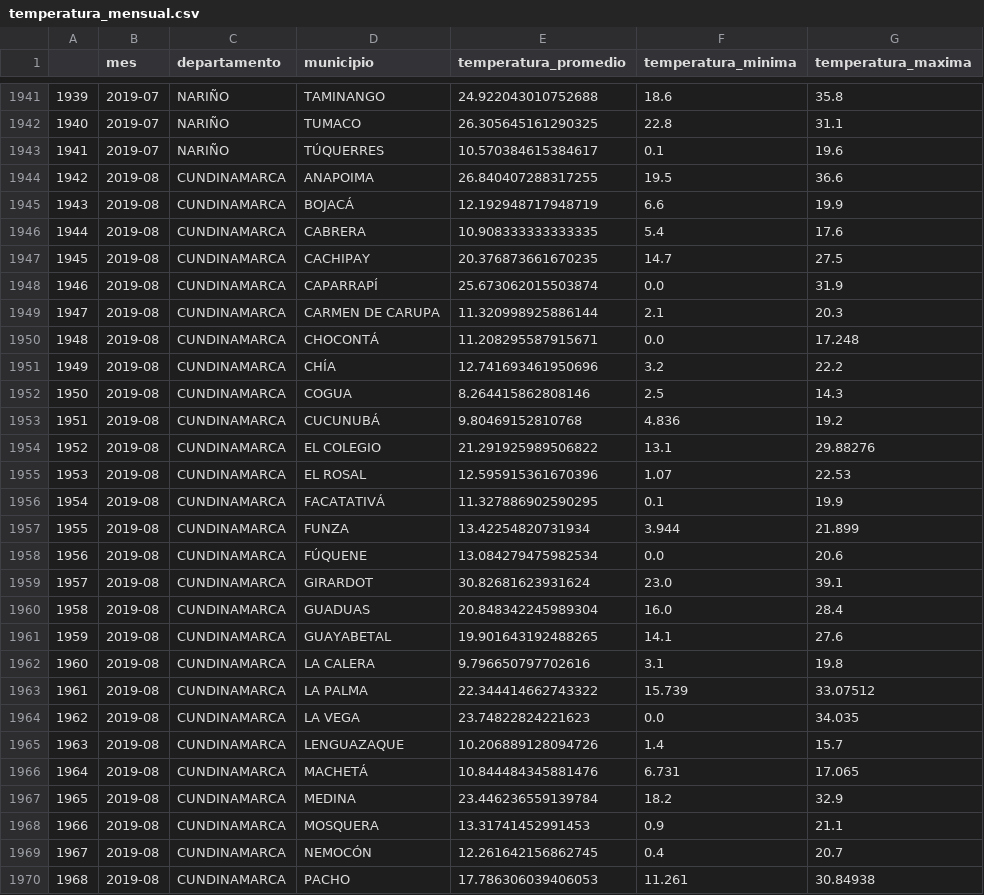
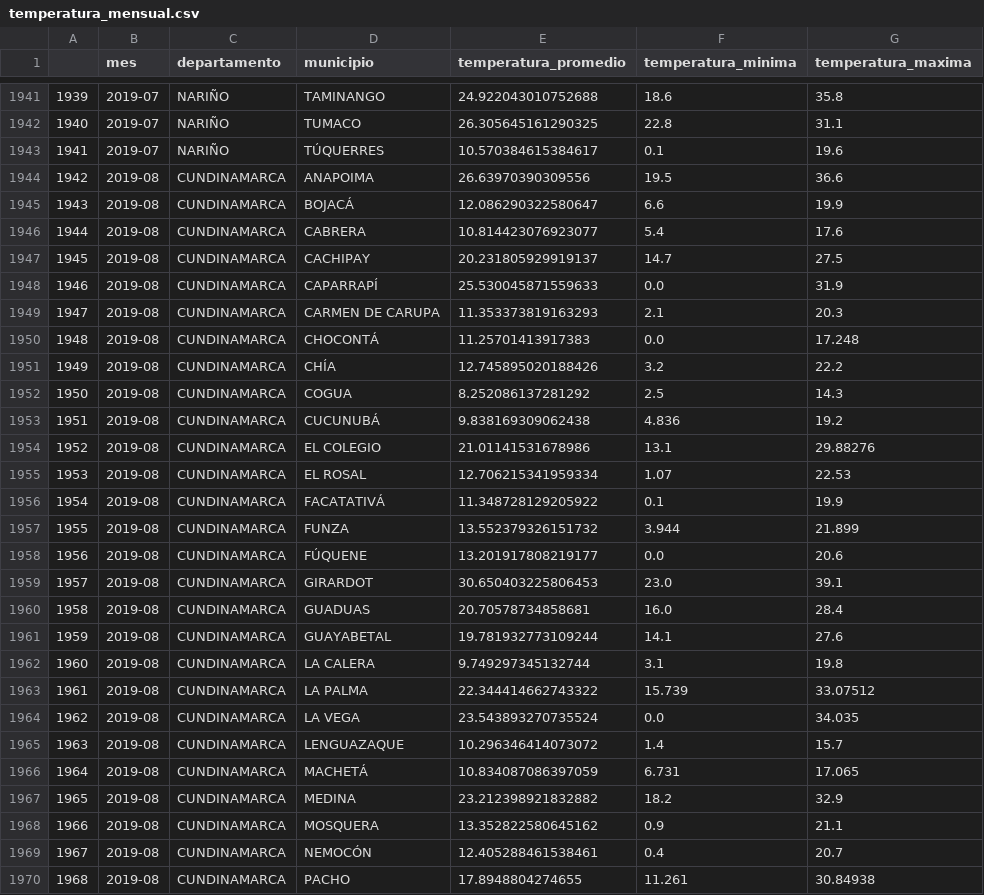
Before and after one commit to davcassal7/Anteproyecto_Seguro_Indexado, a CSV file: temperatura_mensual.csv, drawn as a sheet; only a part is shown, gaps mark what is left out; the diff covers the shown part only.

Commit message:
Actualización ETL y archivo de temperatura mensual

```diff
--- a/temperatura_mensual.csv
+++ b/temperatura_mensual.csv
@@ -1943,28 +1943,28 @@
 1941,2019-07,NARIÑO,TÚQUERRES,10.570384615384617,0.1,19.6
-1942,2019-08,CUNDINAMARCA,ANAPOIMA,26.840407288317255,19.5,36.6
-1943,2019-08,CUNDINAMARCA,BOJACÁ,12.192948717948719,6.6,19.9
-1944,2019-08,CUNDINAMARCA,CABRERA,10.908333333333335,5.4,17.6
-1945,2019-08,CUNDINAMARCA,CACHIPAY,20.376873661670235,14.7,27.5
-1946,2019-08,CUNDINAMARCA,CAPARRAPÍ,25.673062015503874,0.0,31.9
-1947,2019-08,CUNDINAMARCA,CARMEN DE CARUPA,11.320998925886144,2.1,20.3
-1948,2019-08,CUNDINAMARCA,CHOCONTÁ,11.208295587915671,0.0,17.248
-1949,2019-08,CUNDINAMARCA,CHÍA,12.741693461950696,3.2,22.2
-1950,2019-08,CUNDINAMARCA,COGUA,8.264415862808146,2.5,14.3
-1951,2019-08,CUNDINAMARCA,CUCUNUBÁ,9.80469152810768,4.836,19.2
-1952,2019-08,CUNDINAMARCA,EL COLEGIO,21.291925989506822,13.1,29.88276
-1953,2019-08,CUNDINAMARCA,EL ROSAL,12.595915361670396,1.07,22.53
-1954,2019-08,CUNDINAMARCA,FACATATIVÁ,11.327886902590295,0.1,19.9
-1955,2019-08,CUNDINAMARCA,FUNZA,13.42254820731934,3.944,21.899
-1956,2019-08,CUNDINAMARCA,FÚQUENE,13.084279475982534,0.0,20.6
-1957,2019-08,CUNDINAMARCA,GIRARDOT,30.82681623931624,23.0,39.1
-1958,2019-08,CUNDINAMARCA,GUADUAS,20.848342245989304,16.0,28.4
-1959,2019-08,CUNDINAMARCA,GUAYABETAL,19.901643192488265,14.1,27.6
-1960,2019-08,CUNDINAMARCA,LA CALERA,9.796650797702616,3.1,19.8
+1942,2019-08,CUNDINAMARCA,ANAPOIMA,26.63970390309556,19.5,36.6
+1943,2019-08,CUNDINAMARCA,BOJACÁ,12.086290322580647,6.6,19.9
+1944,2019-08,CUNDINAMARCA,CABRERA,10.814423076923077,5.4,17.6
+1945,2019-08,CUNDINAMARCA,CACHIPAY,20.231805929919137,14.7,27.5
+1946,2019-08,CUNDINAMARCA,CAPARRAPÍ,25.530045871559633,0.0,31.9
+1947,2019-08,CUNDINAMARCA,CARMEN DE CARUPA,11.353373819163293,2.1,20.3
+1948,2019-08,CUNDINAMARCA,CHOCONTÁ,11.25701413917383,0.0,17.248
+1949,2019-08,CUNDINAMARCA,CHÍA,12.745895020188426,3.2,22.2
+1950,2019-08,CUNDINAMARCA,COGUA,8.252086137281292,2.5,14.3
+1951,2019-08,CUNDINAMARCA,CUCUNUBÁ,9.838169309062438,4.836,19.2
+1952,2019-08,CUNDINAMARCA,EL COLEGIO,21.01141531678986,13.1,29.88276
+1953,2019-08,CUNDINAMARCA,EL ROSAL,12.706215341959334,1.07,22.53
+1954,2019-08,CUNDINAMARCA,FACATATIVÁ,11.348728129205922,0.1,19.9
+1955,2019-08,CUNDINAMARCA,FUNZA,13.552379326151732,3.944,21.899
+1956,2019-08,CUNDINAMARCA,FÚQUENE,13.201917808219177,0.0,20.6
+1957,2019-08,CUNDINAMARCA,GIRARDOT,30.650403225806453,23.0,39.1
+1958,2019-08,CUNDINAMARCA,GUADUAS,20.70578734858681,16.0,28.4
+1959,2019-08,CUNDINAMARCA,GUAYABETAL,19.781932773109244,14.1,27.6
+1960,2019-08,CUNDINAMARCA,LA CALERA,9.749297345132744,3.1,19.8
 1961,2019-08,CUNDINAMARCA,LA PALMA,22.344414662743322,15.739,33.07512
-1962,2019-08,CUNDINAMARCA,LA VEGA,23.74822824221623,0.0,34.035
-1963,2019-08,CUNDINAMARCA,LENGUAZAQUE,10.206889128094726,1.4,15.7
-1964,2019-08,CUNDINAMARCA,MACHETÁ,10.844484345881476,6.731,17.065
-1965,2019-08,CUNDINAMARCA,MEDINA,23.446236559139784,18.2,32.9
-1966,2019-08,CUNDINAMARCA,MOSQUERA,13.31741452991453,0.9,21.1
-1967,2019-08,CUNDINAMARCA,NEMOCÓN,12.261642156862745,0.4,20.7
-1968,2019-08,CUNDINAMARCA,PACHO,17.786306039406053,11.261,30.84938
+1962,2019-08,CUNDINAMARCA,LA VEGA,23.543893270735524,0.0,34.035
+1963,2019-08,CUNDINAMARCA,LENGUAZAQUE,10.296346414073072,1.4,15.7
+1964,2019-08,CUNDINAMARCA,MACHETÁ,10.834087086397059,6.731,17.065
+1965,2019-08,CUNDINAMARCA,MEDINA,23.212398921832882,18.2,32.9
+1966,2019-08,CUNDINAMARCA,MOSQUERA,13.352822580645162,0.9,21.1
+1967,2019-08,CUNDINAMARCA,NEMOCÓN,12.405288461538461,0.4,20.7
+1968,2019-08,CUNDINAMARCA,PACHO,17.8948804274655,11.261,30.84938
```
Also changed, not shown: 92 edited cells elsewhere in this file, 1 other file.
